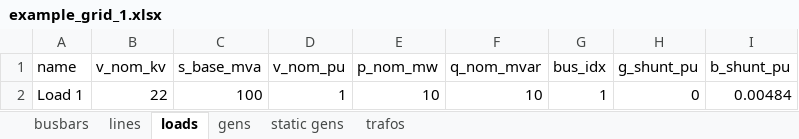
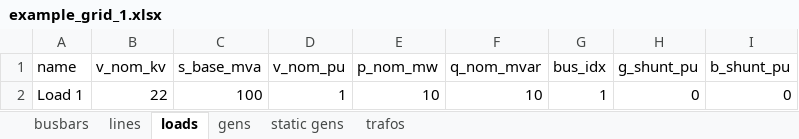
Before and after one commit to emelf/simplepower, an Excel workbook: network_examples/example_grid_1.xlsx, sheet loads, drawn as a sheet; values as stored, in another font and other column widths than the file's, no borders; the diff names each change by its address in the sheet, - before the commit and + after, or states it on an @@ line.

```diff
--- a/network_examples/example_grid_1.xlsx (sheet loads)
+++ b/network_examples/example_grid_1.xlsx (sheet loads)
-I2 (b_shunt_pu): 0.00484
+I2 (b_shunt_pu): 0
```
Also changed, not shown: 11 other files.
